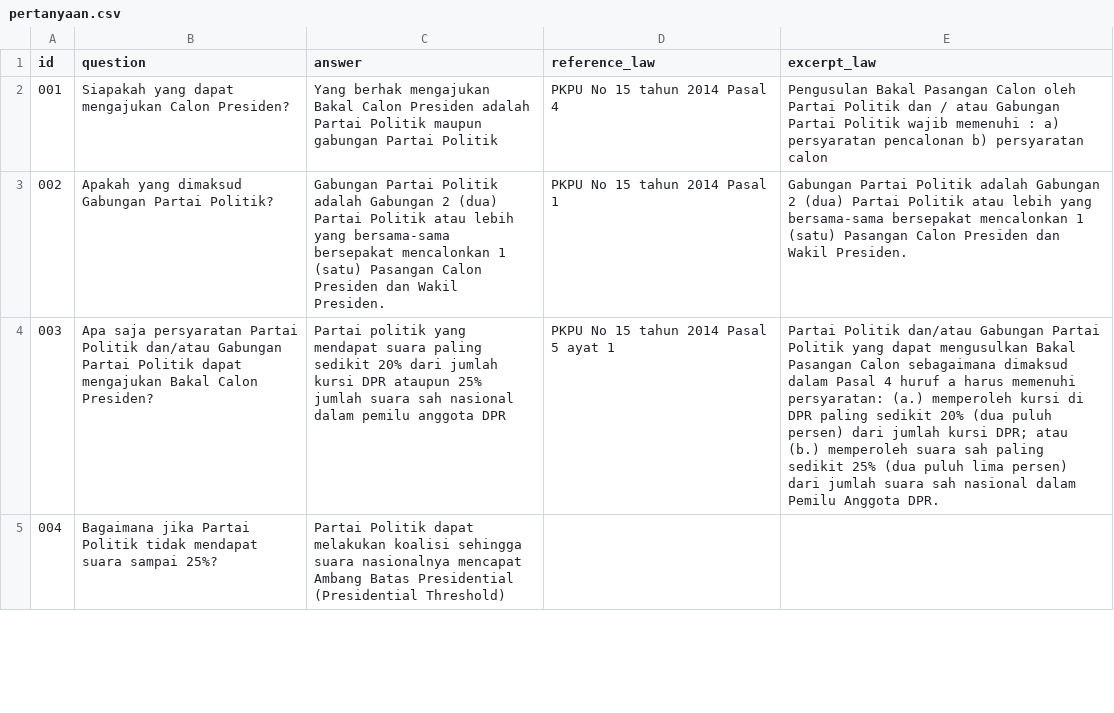
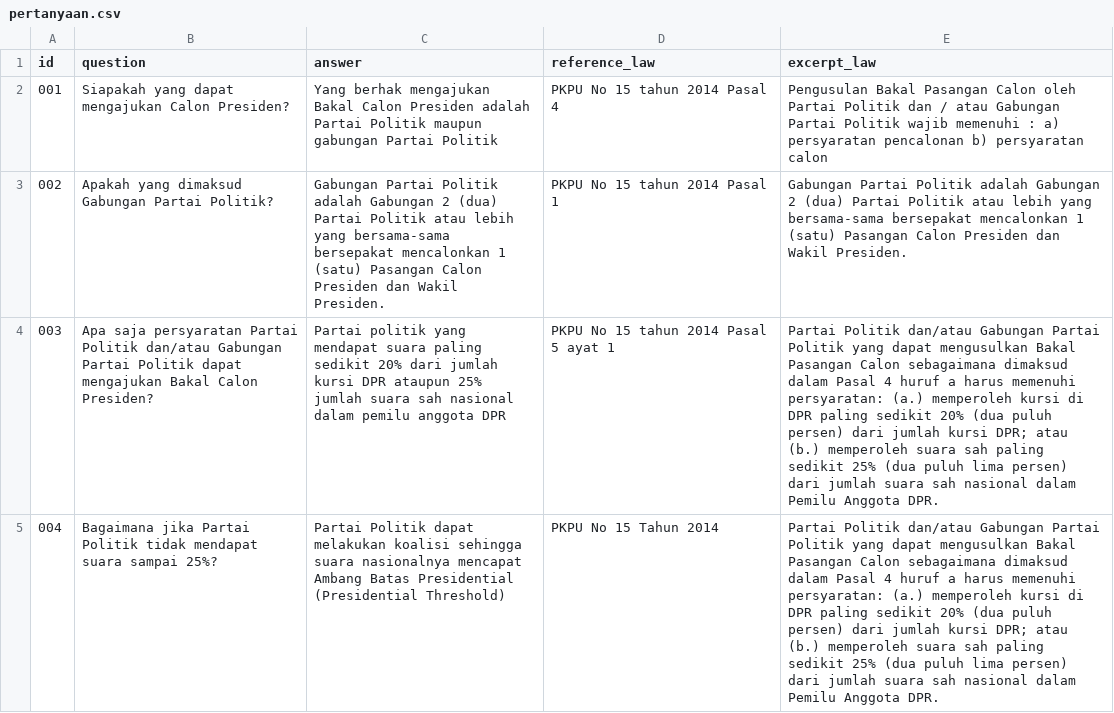
Before and after one commit to pemiluAPI/pemilu-data, a CSV file: faq_presiden/pertanyaan.csv, drawn as a sheet; only a part is shown; the diff covers the shown part only; the diff names each change by its address in the sheet, - before the commit and + after, or states it on an @@ line.

```diff
--- a/faq_presiden/pertanyaan.csv
+++ b/faq_presiden/pertanyaan.csv
-D5 (reference_law): (empty)
+D5 (reference_law): PKPU No 15 Tahun 2014
-E5 (excerpt_law): (empty)
+E5 (excerpt_law): Partai Politik dan/atau Gabungan Partai Politik yang dapat mengusulkan Bakal Pasangan Calon sebagaimana dimaksud dalam Pasal 4 huruf a harus memenuhi persyaratan: (a.) memperoleh kursi di DPR paling sedikit 20% (dua puluh persen) dari jumlah kursi DPR; atau (b.) memperoleh suara sah paling sedikit 25% (dua puluh lima persen) dari jumlah suara sah nasional dalam Pemilu Anggota DPR.
```
Also changed, not shown: 24 edited cells elsewhere in this file.
